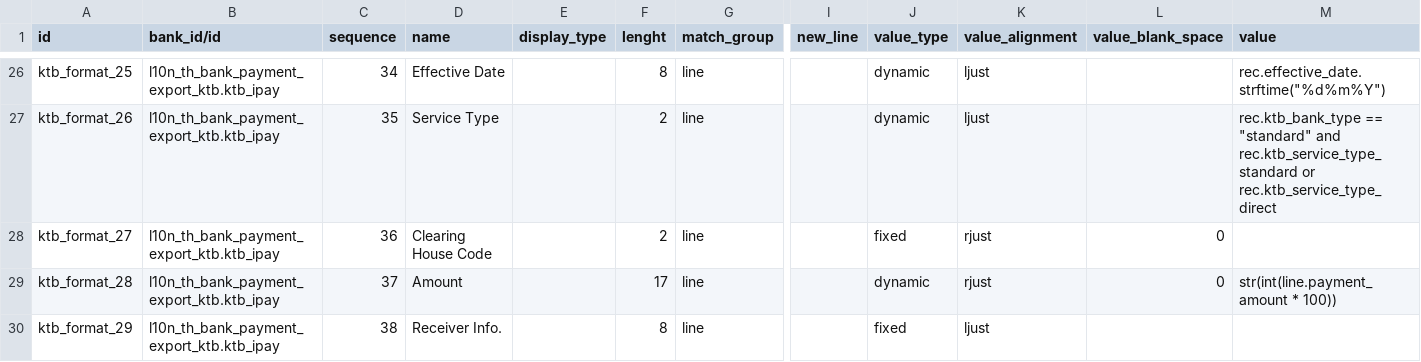
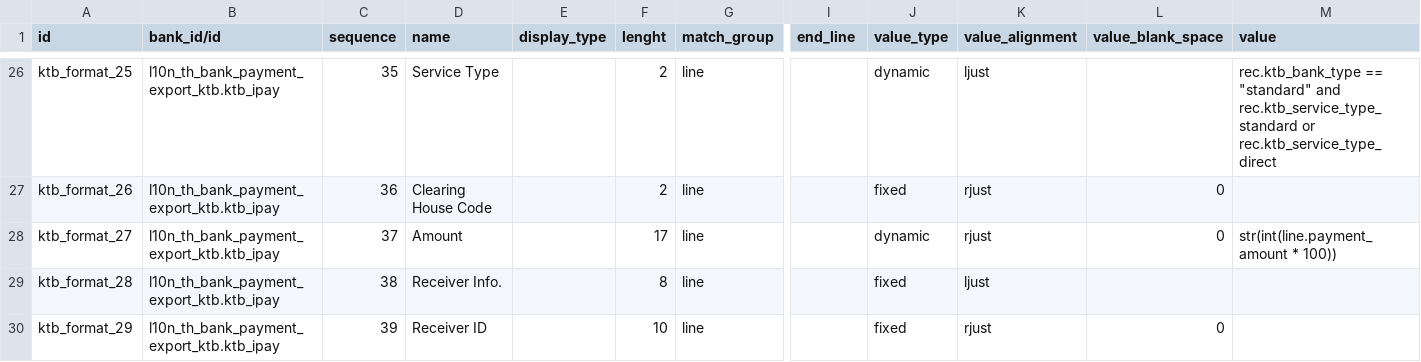
Before and after one commit to OCA/l10n-thailand, a CSV file: l10n_th_bank_payment_export_ktb/data/bank.export.format.line.csv, drawn as a sheet; only a part is shown, gaps mark what is left out; the diff covers the shown part only; the diff names each change by its address in the sheet, - before the commit and + after, or states it on an @@ line.

```diff
--- a/l10n_th_bank_payment_export_ktb/data/bank.export.format.line.csv
+++ b/l10n_th_bank_payment_export_ktb/data/bank.export.format.line.csv
-I1: new_line
+I1: end_line
-C26 (sequence): 34
+C26 (sequence): 35
-D26 (name): Effective Date
+D26 (name): Service Type
-F26 (lenght): 8
+F26 (lenght): 2
-M26 (value): rec.effective_date.strftime("%d%m%Y")
+M26 (value): rec.ktb_bank_type == "standard" and rec.ktb_service_type_standard or rec.ktb_service_type_direct
-C27 (sequence): 35
+C27 (sequence): 36
-D27 (name): Service Type
+D27 (name): Clearing House Code
-J27 (value_type): dynamic
+J27 (value_type): fixed
-K27 (value_alignment): ljust
+K27 (value_alignment): rjust
-L27 (value_blank_space): (empty)
+L27 (value_blank_space): 0
-M27 (value): rec.ktb_bank_type == "standard" and rec.ktb_service_type_standard or rec.ktb_service_type_direct
+M27 (value): (empty)
-C28 (sequence): 36
+C28 (sequence): 37
-D28 (name): Clearing House Code
+D28 (name): Amount
-F28 (lenght): 2
+F28 (lenght): 17
-J28 (value_type): fixed
+J28 (value_type): dynamic
-M28 (value): (empty)
+M28 (value): str(int(line.payment_amount * 100))
-C29 (sequence): 37
+C29 (sequence): 38
-D29 (name): Amount
+D29 (name): Receiver Info.
-F29 (lenght): 17
+F29 (lenght): 8
-J29 (value_type): dynamic
+J29 (value_type): fixed
-K29 (value_alignment): rjust
+K29 (value_alignment): ljust
-L29 (value_blank_space): 0
+L29 (value_blank_space): (empty)
-M29 (value): str(int(line.payment_amount * 100))
+M29 (value): (empty)
-C30 (sequence): 38
+C30 (sequence): 39
-D30 (name): Receiver Info.
+D30 (name): Receiver ID
-F30 (lenght): 8
+F30 (lenght): 10
-K30 (value_alignment): ljust
+K30 (value_alignment): rjust
-L30 (value_blank_space): (empty)
+L30 (value_blank_space): 0
```
Also changed, not shown: 2 removed rows and 128 edited cells elsewhere in this file, 6 other files.
